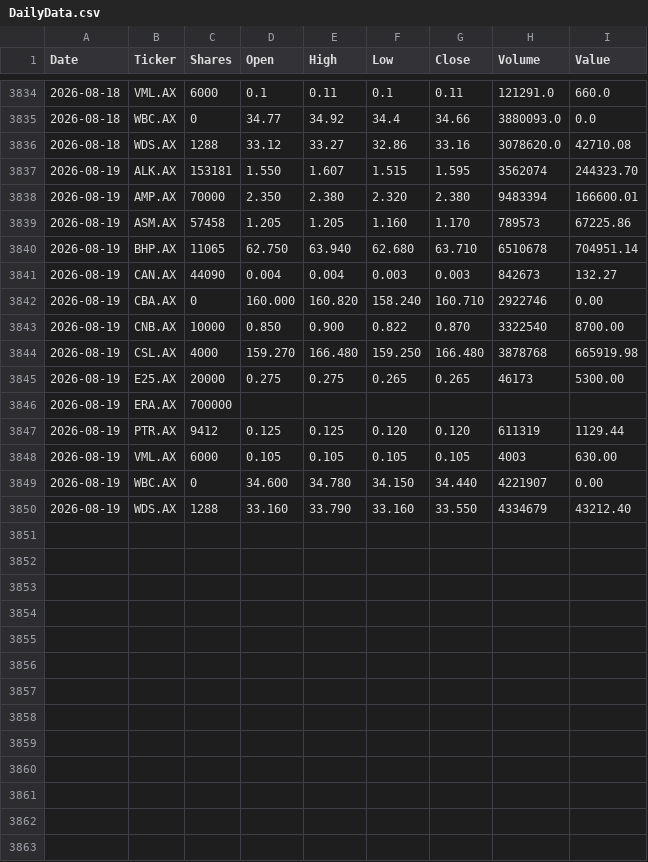
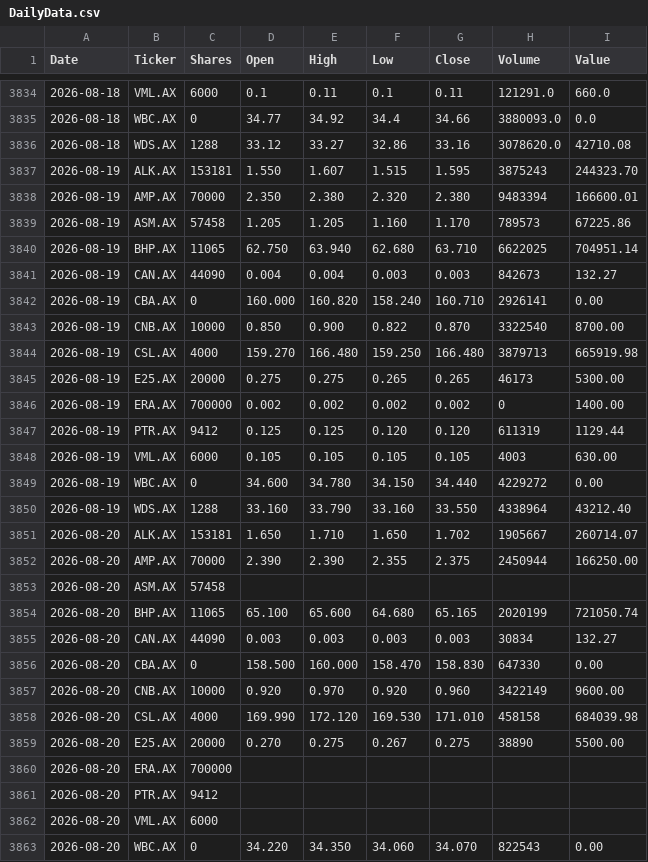
Before and after one commit to namor5772/EODshareReval, a CSV file: asx_eod_output/DailyData.csv, drawn as a sheet; only a part is shown, gaps mark what is left out; the diff covers the shown part only.

```diff
--- a/asx_eod_output/DailyData.csv
+++ b/asx_eod_output/DailyData.csv
@@ -3836,15 +3836,28 @@ Date,Ticker,Shares,Open,High,Low,Close,Volume,Value
 2026-08-18,WDS.AX,1288,33.12,33.27,32.86,33.16,3078620.0,42710.08
-2026-08-19,ALK.AX,153181,1.550,1.607,1.515,1.595,3562074,244323.70
+2026-08-19,ALK.AX,153181,1.550,1.607,1.515,1.595,3875243,244323.70
 2026-08-19,AMP.AX,70000,2.350,2.380,2.320,2.380,9483394,166600.01
 2026-08-19,ASM.AX,57458,1.205,1.205,1.160,1.170,789573,67225.86
-2026-08-19,BHP.AX,11065,62.750,63.940,62.680,63.710,6510678,704951.14
+2026-08-19,BHP.AX,11065,62.750,63.940,62.680,63.710,6622025,704951.14
 2026-08-19,CAN.AX,44090,0.004,0.004,0.003,0.003,842673,132.27
-2026-08-19,CBA.AX,0,160.000,160.820,158.240,160.710,2922746,0.00
+2026-08-19,CBA.AX,0,160.000,160.820,158.240,160.710,2926141,0.00
 2026-08-19,CNB.AX,10000,0.850,0.900,0.822,0.870,3322540,8700.00
-2026-08-19,CSL.AX,4000,159.270,166.480,159.250,166.480,3878768,665919.98
+2026-08-19,CSL.AX,4000,159.270,166.480,159.250,166.480,3879713,665919.98
 2026-08-19,E25.AX,20000,0.275,0.275,0.265,0.265,46173,5300.00
-2026-08-19,ERA.AX,700000,,,,,,
+2026-08-19,ERA.AX,700000,0.002,0.002,0.002,0.002,0,1400.00
 2026-08-19,PTR.AX,9412,0.125,0.125,0.120,0.120,611319,1129.44
 2026-08-19,VML.AX,6000,0.105,0.105,0.105,0.105,4003,630.00
-2026-08-19,WBC.AX,0,34.600,34.780,34.150,34.440,4221907,0.00
-2026-08-19,WDS.AX,1288,33.160,33.790,33.160,33.550,4334679,43212.40
+2026-08-19,WBC.AX,0,34.600,34.780,34.150,34.440,4229272,0.00
+2026-08-19,WDS.AX,1288,33.160,33.790,33.160,33.550,4338964,43212.40
+2026-08-20,ALK.AX,153181,1.650,1.710,1.650,1.702,1905667,260714.07
+2026-08-20,AMP.AX,70000,2.390,2.390,2.355,2.375,2450944,166250.00
+2026-08-20,ASM.AX,57458,,,,,,
+2026-08-20,BHP.AX,11065,65.100,65.600,64.680,65.165,2020199,721050.74
+2026-08-20,CAN.AX,44090,0.003,0.003,0.003,0.003,30834,132.27
+2026-08-20,CBA.AX,0,158.500,160.000,158.470,158.830,647330,0.00
+2026-08-20,CNB.AX,10000,0.920,0.970,0.920,0.960,3422149,9600.00
+2026-08-20,CSL.AX,4000,169.990,172.120,169.530,171.010,458158,684039.98
+2026-08-20,E25.AX,20000,0.270,0.275,0.267,0.275,38890,5500.00
+2026-08-20,ERA.AX,700000,,,,,,
+2026-08-20,PTR.AX,9412,,,,,,
+2026-08-20,VML.AX,6000,,,,,,
+2026-08-20,WBC.AX,0,34.220,34.350,34.060,34.070,822543,0.00
```
Also changed, not shown: 1 added row elsewhere in this file, 4 other files.
